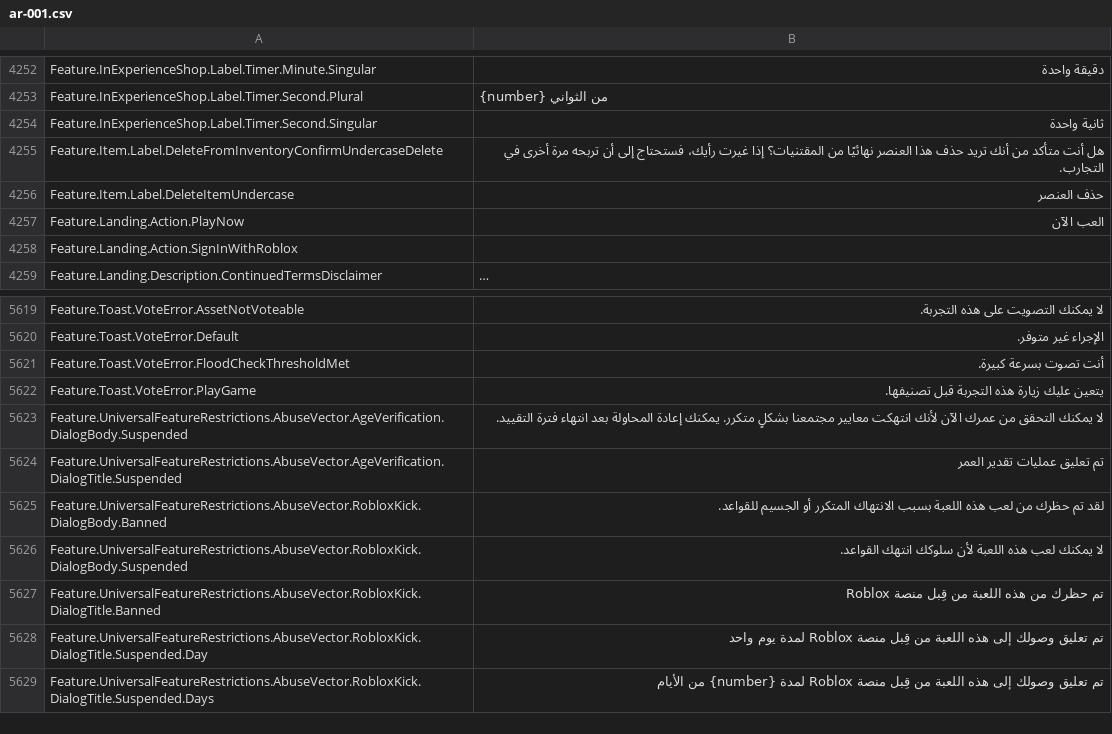
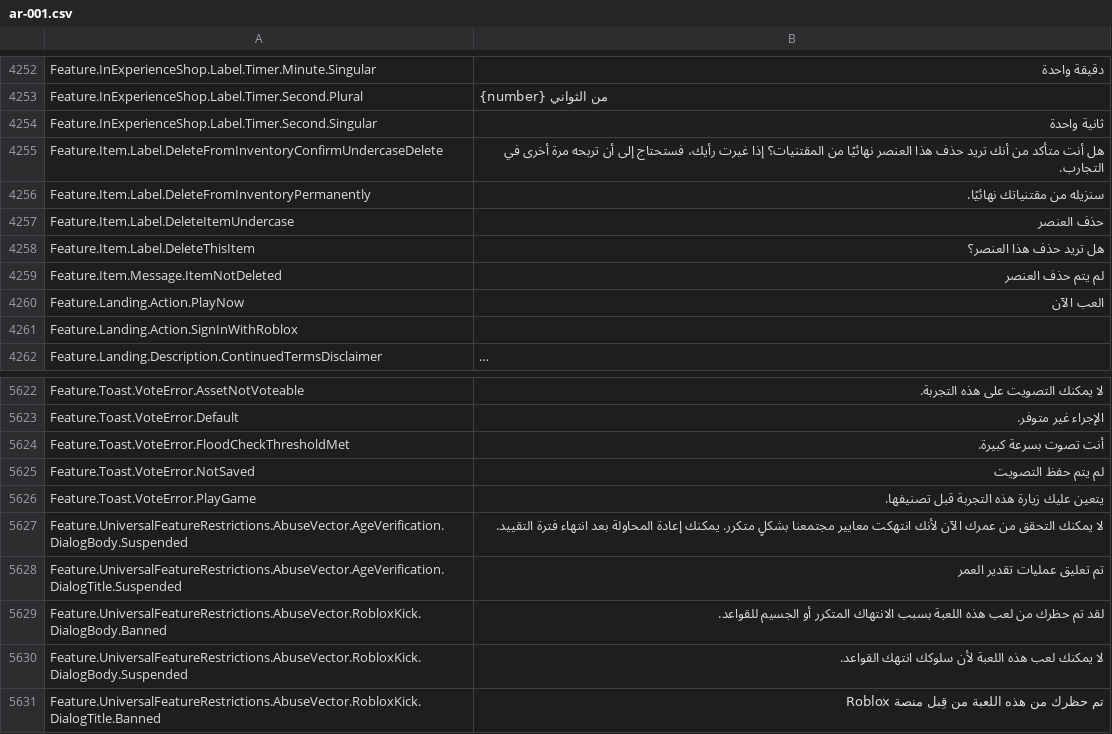
Before and after one commit to EliCauvert/Roblox-Datamining, a CSV file: UniversalApp/Locales/Common/ar-001.csv, drawn as a sheet; only a part is shown, gaps mark what is left out; the shorter side is filled out with more unchanged rows; long unchanged cells end in ….

```diff
--- a/UniversalApp/Locales/Common/ar-001.csv
+++ b/UniversalApp/Locales/Common/ar-001.csv
@@ -4290,3 +4290,6 @@ Feature.InExperienceShop.Label.Timer.Second.Singular,ثانية واحدة
 Feature.Item.Label.DeleteFromInventoryConfirmUndercaseDelete,هل أنت متأكد من أنك تريد حذف هذا العنصر نهائيًا من المقتنيات؟ إذا غيرت رأيك، فستحتاج إلى أن تربحه مرة أخرى في التجارب.
+Feature.Item.Label.DeleteFromInventoryPermanently,سنزيله من مقتنياتك نهائيًا.
 Feature.Item.Label.DeleteItemUndercase,حذف العنصر
+Feature.Item.Label.DeleteThisItem,هل تريد حذف هذا العنصر؟
+Feature.Item.Message.ItemNotDeleted,لم يتم حذف العنصر
 Feature.Landing.Action.PlayNow,العب الآن
@@ -5698,2 +5701,3 @@ Feature.Toast.VoteError.Default,الإجراء غير متوفر.
 Feature.Toast.VoteError.FloodCheckThresholdMet,أنت تصوت بسرعة كبيرة.
+Feature.Toast.VoteError.NotSaved,لم يتم حفظ التصويت
 Feature.Toast.VoteError.PlayGame,يتعين عليك زيارة هذه التجربة قبل تصنيفها.
```
Also changed, not shown: UniversalApp/Locales/Common/en-us.csv, UniversalApp/Locales/Common/hi-in.csv, 19 other files.
